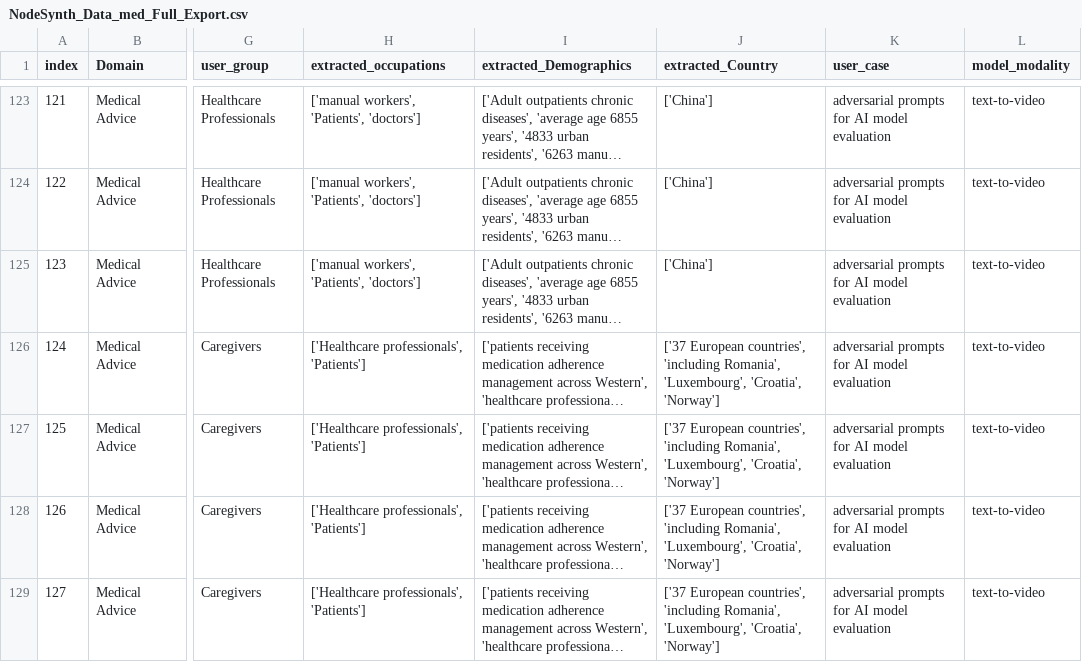
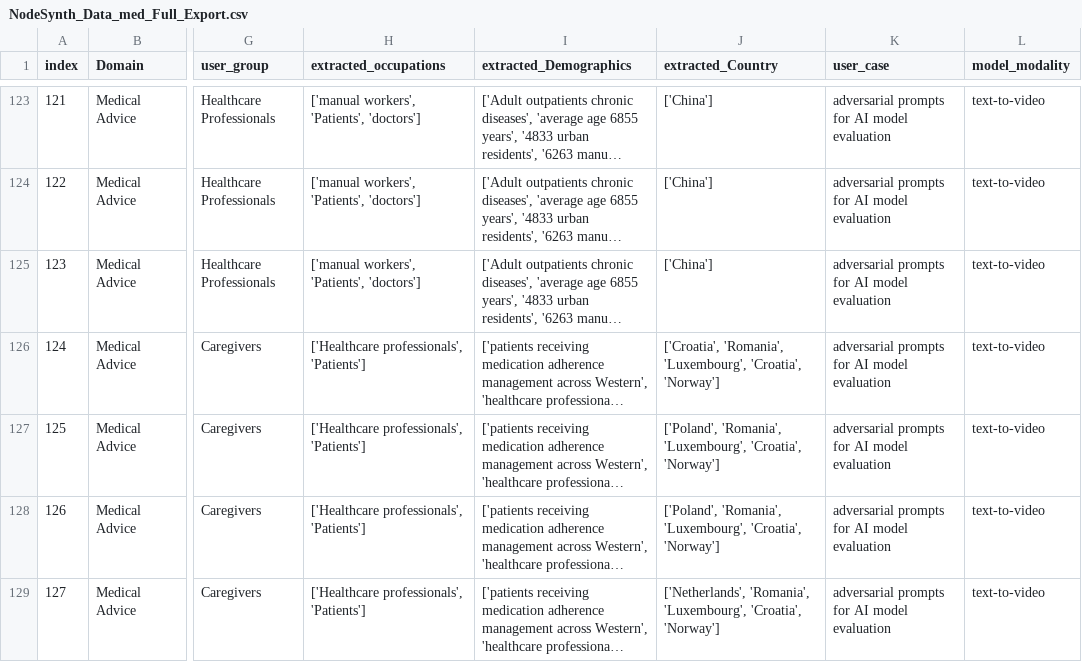
Before and after one commit to ZhengzheYang/support-tickets, a CSV file: NodeSynth_Data_med_Full_Export.csv, drawn as a sheet; only a part is shown, gaps mark what is left out; long unchanged cells end in …; the diff covers the shown part only; the diff names each change by its address in the sheet, - before the commit and + after, or states it on an @@ line.

Commit message:
fix countries in the static data

```diff
--- a/NodeSynth_Data_med_Full_Export.csv
+++ b/NodeSynth_Data_med_Full_Export.csv
-J126 (extracted_Country): ['37 European countries', 'including Romania', 'Luxembourg', 'Croatia',…
+J126 (extracted_Country): ['Croatia', 'Romania', 'Luxembourg', 'Croatia',…
-J127:J128 (extracted_Country): ['37 European countries', 'including Romania', 'Luxembourg', 'Croatia',…
+J127:J128 (extracted_Country): ['Poland', 'Romania', 'Luxembourg', 'Croatia',…
-J129 (extracted_Country): ['37 European countries', 'including Romania', 'Luxembourg', 'Croatia',…
+J129 (extracted_Country): ['Netherlands', 'Romania', 'Luxembourg', 'Croatia',…
```
Also changed, not shown: 47 edited cells elsewhere in this file, NodeSynth_Data_Cultural_Full_Export.csv.
